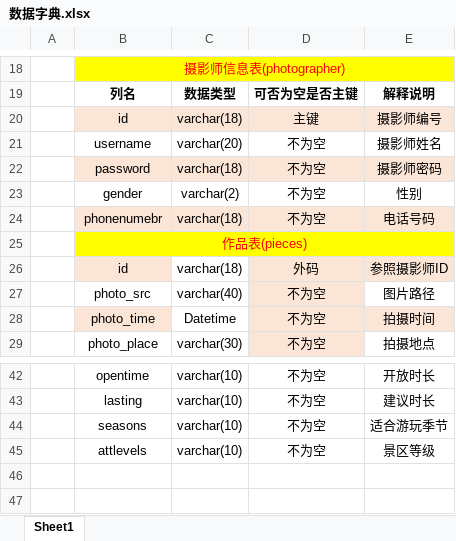
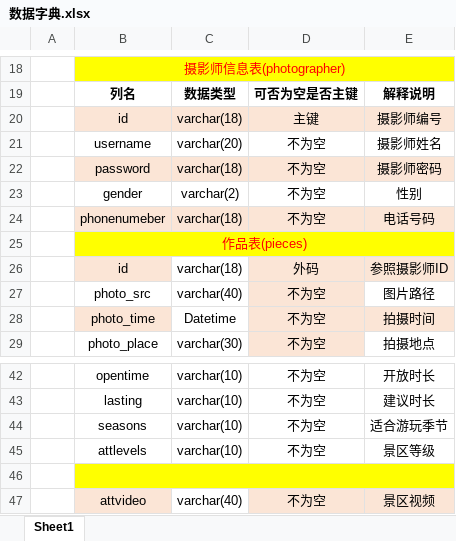
Before and after one commit to ujn-jike1802/ING-Travel_private_follow_up_booking_system, an Excel workbook: 数据字典.xlsx, sheet Sheet1, drawn as a sheet; only a part is shown, gaps mark what is left out; values as stored, in another font and other column widths than the file's, no borders; the diff names each change by its address in the sheet, - before the commit and + after, or states it on an @@ line.

```diff
--- a/数据字典.xlsx (sheet Sheet1)
+++ b/数据字典.xlsx (sheet Sheet1)
-B24: phonenumebr
+B24: phonenumeber
+row 46: (empty)
+row 47:  | attvideo | varchar(40) | 不为空 | 景区视频
```
Also changed, not shown: 35 other files.
